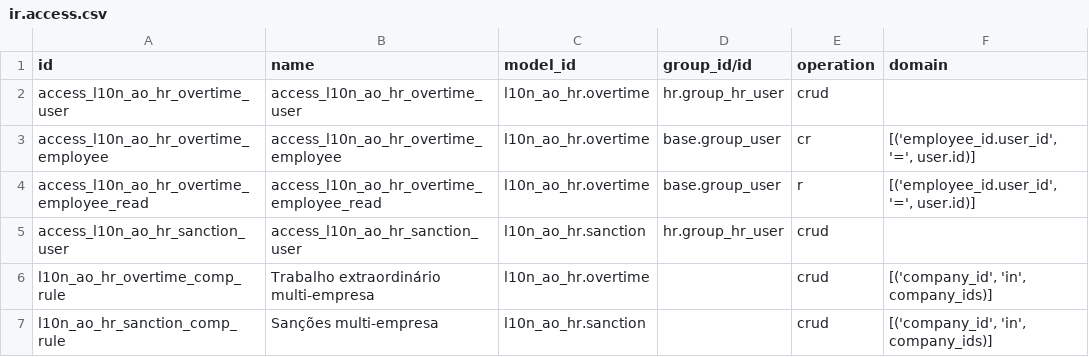
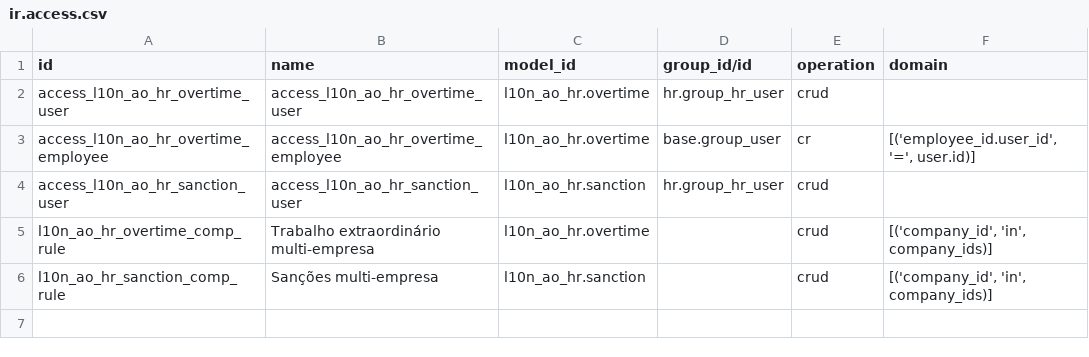
Before and after one commit to znattechnology/kututa-erp, a CSV file: custom_addons/l10n_ao_hr/security/ir.access.csv, drawn as a sheet.

```diff
--- a/custom_addons/l10n_ao_hr/security/ir.access.csv
+++ b/custom_addons/l10n_ao_hr/security/ir.access.csv
@@ -3,3 +3,2 @@ access_l10n_ao_hr_overtime_user,access_l10n_ao_hr_overtime_user,l10n_ao_hr.overt
 access_l10n_ao_hr_overtime_employee,access_l10n_ao_hr_overtime_employee,l10n_ao_hr.overtime,base.group_user,cr,"[('employee_id.user_id', '=', user.id)]"
-access_l10n_ao_hr_overtime_employee_read,access_l10n_ao_hr_overtime_employee_read,l10n_ao_hr.overtime,base.group_user,r,"[('employee_id.user_id', '=', user.id)]"
 access_l10n_ao_hr_sanction_user,access_l10n_ao_hr_sanction_user,l10n_ao_hr.sanction,hr.group_hr_user,crud,
```
Also changed, not shown: custom_addons/l10n_ao_payroll/security/ir.access.csv, 28 other files.
